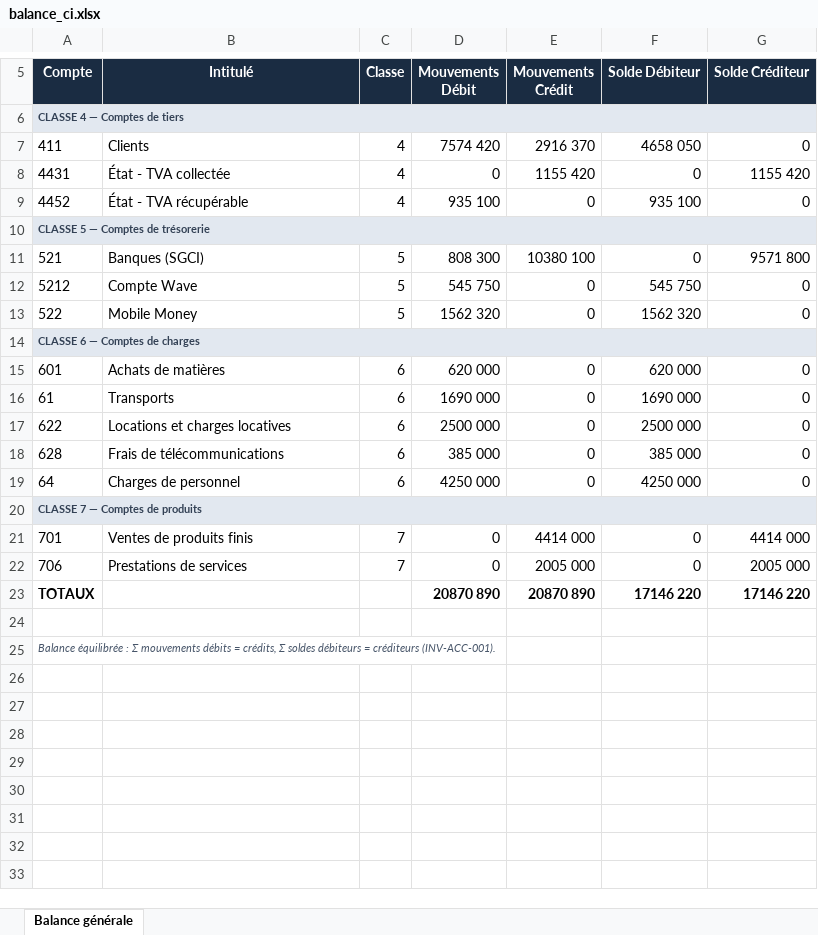
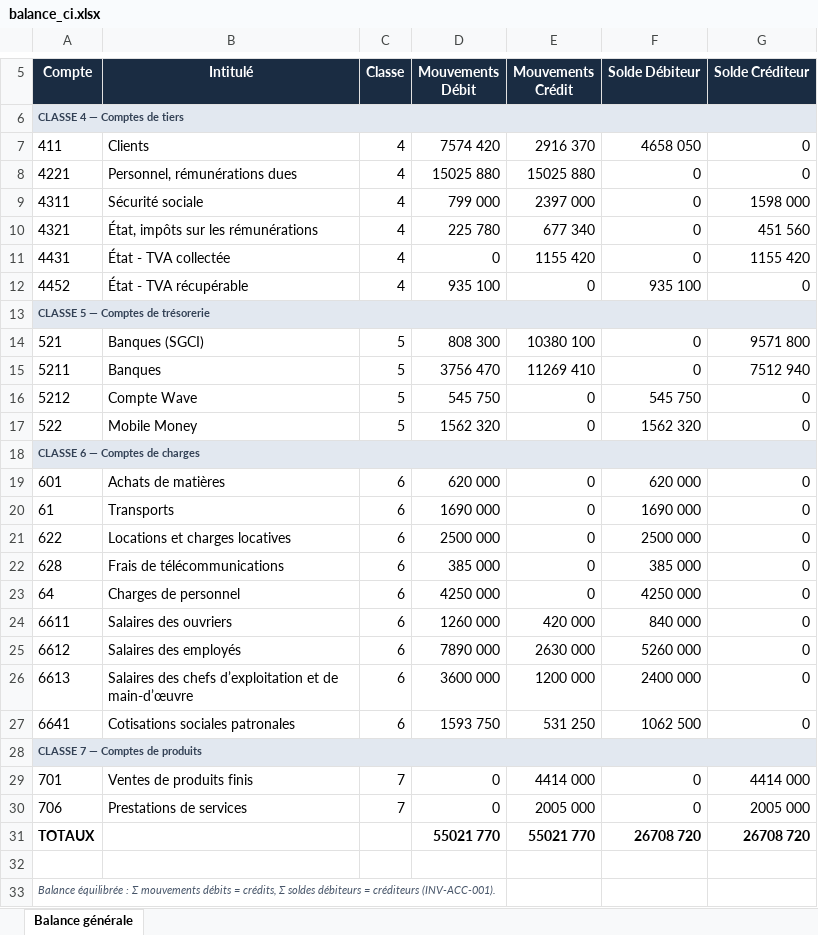
Before and after one commit to assihervey-coder/YAHRIA-BUSINESS-OS, an Excel workbook: scripts/out_syscohada/balance_ci.xlsx, sheet Balance générale, drawn as a sheet; only a part is shown, gaps mark what is left out; values as stored, in another font and other column widths than the file's, no borders; addresses are those after the commit; the diff names each change by its address in the sheet, - before the commit and + after, or states it on an @@ line.

```diff
--- a/scripts/out_syscohada/balance_ci.xlsx (sheet Balance générale)
+++ b/scripts/out_syscohada/balance_ci.xlsx (sheet Balance générale)
+row 8: 4221 | Personnel, rémunérations dues | 4 | 15025 880 | 15025 880 | 0 | 0
+row 9: 4311 | Sécurité sociale | 4 | 799 000 | 2397 000 | 0 | 1598 000
+row 10: 4321 | État, impôts sur les rémunérations | 4 | 225 780 | 677 340 | 0 | 451 560
+row 15: 5211 | Banques | 5 | 3756 470 | 11269 410 | 0 | 7512 940
+row 24: 6611 | Salaires des ouvriers | 6 | 1260 000 | 420 000 | 840 000 | 0
+row 25: 6612 | Salaires des employés | 6 | 7890 000 | 2630 000 | 5260 000 | 0
+row 26: 6613 | Salaires des chefs d’exploitation et de main-d’œuvre | 6 | 3600 000 | 1200 000 | 2400 000 | 0
+row 27: 6641 | Cotisations sociales patronales | 6 | 1593 750 | 531 250 | 1062 500 | 0
-D31 (Mouvements Débit): 20870 890
+D31 (Mouvements Débit): 55021 770
-E31 (Mouvements Crédit): 20870 890
+E31 (Mouvements Crédit): 55021 770
-F31 (Solde Débiteur): 17146 220
+F31 (Solde Débiteur): 26708 720
-G31 (Solde Créditeur): 17146 220
+G31 (Solde Créditeur): 26708 720
```
Also changed, not shown: scripts/out_syscohada/balance_bj.xlsx, scripts/out_syscohada/balance_ci_sep.xlsx, 28 other files.
